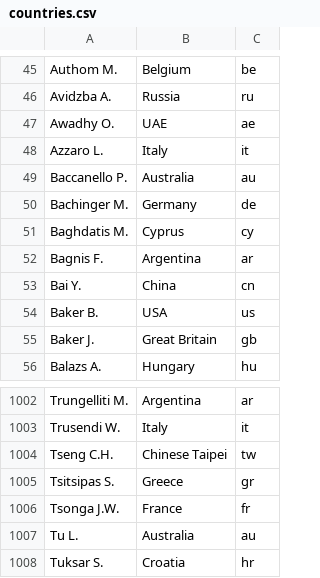
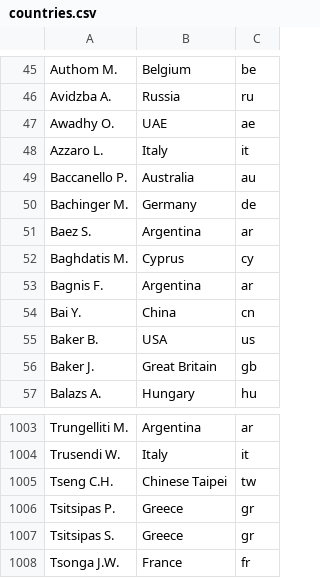
Before and after one commit to abhinavr2121/Rally_Records, a CSV file: data/countries.csv, drawn as a sheet; only a part is shown, gaps mark what is left out; the shorter side is filled out with more unchanged rows; the diff names each change by its address in the sheet, - before the commit and + after, or states it on an @@ line.

Commit message:
accounting for new data, bug fixes

```diff
--- a/data/countries.csv
+++ b/data/countries.csv
+row 51: Baez S. | Argentina | ar
+row 1006: Tsitsipas P. | Greece | gr
```
Also changed, not shown: 12 other files.
